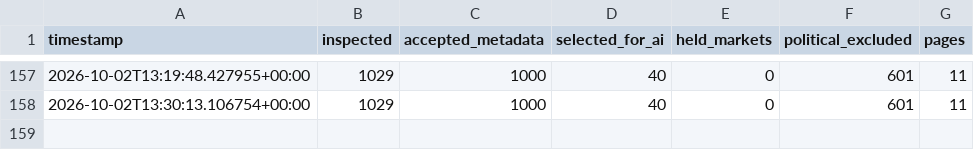
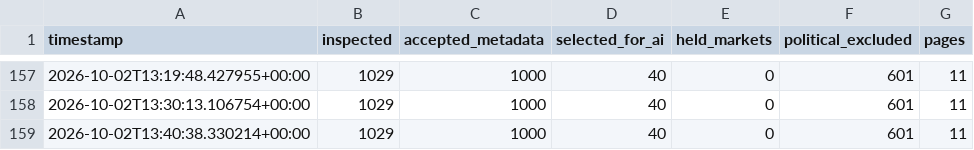
Before and after one commit to AIYAMADAPHOTO/polymarket-free-paper-20260930-001236, a CSV file: freebot-data-v2/free_scan_summary.csv, drawn as a sheet; only a part is shown, gaps mark what is left out.

```diff
--- a/freebot-data-v2/free_scan_summary.csv
+++ b/freebot-data-v2/free_scan_summary.csv
@@ -158 +158,2 @@ timestamp,inspected,accepted_metadata,selected_for_ai,held_markets,political_exc
 2026-10-02T13:30:13.106754+00:00,1029,1000,40,0,601,11
+2026-10-02T13:40:38.330214+00:00,1029,1000,40,0,601,11
```
Also changed, not shown: freebot-data-v2/free_heartbeat.csv, 8 other files.
